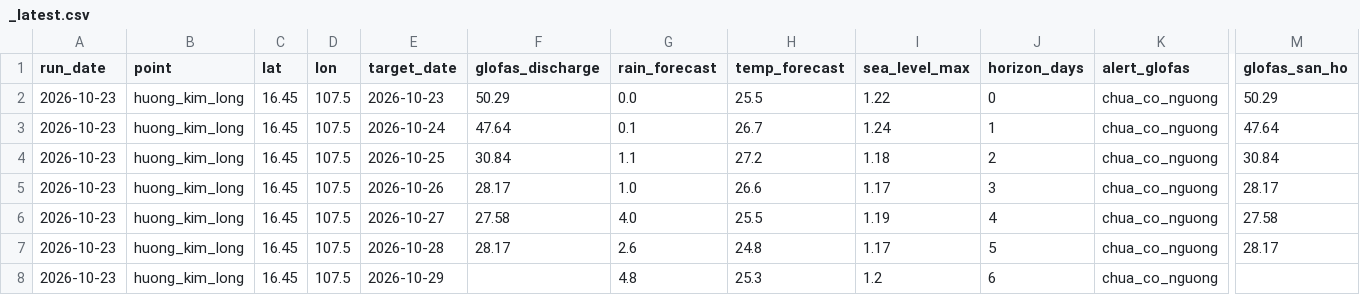
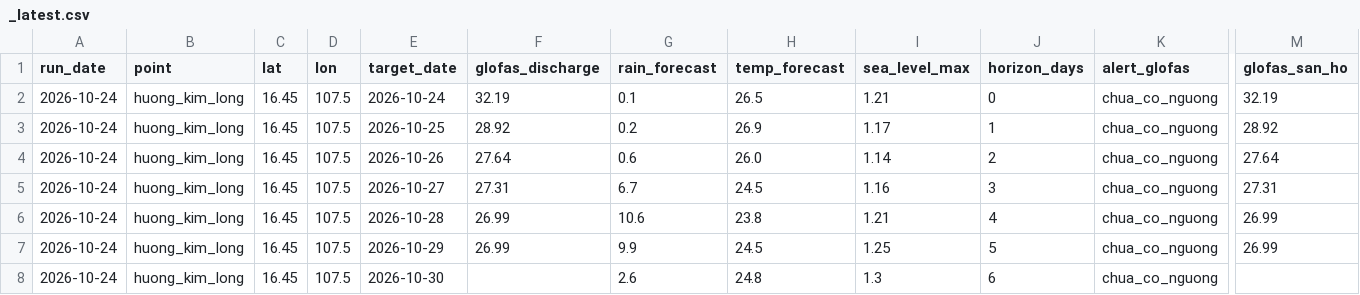
Before and after one commit to GiapDN-13/DSP391m-flood-forecast, a CSV file: reports/forecast_log/_latest.csv, drawn as a sheet; only a part is shown, gaps mark what is left out; removed rows and columns are numbered as before the commit, all else as after; rows hold the shown columns only; the diff names each change by its address in the sheet, - before the commit and + after, or states it on an @@ line.

```diff
--- a/reports/forecast_log/_latest.csv
+++ b/reports/forecast_log/_latest.csv
-row 2: 2026-10-23 | huong_kim_long | 16.45 | 107.5 | 2026-10-23 | 50.29 | 0.0 | 25.5 | 1.22 | 0 | chua_co_nguong | 50.29
-A2 (run_date): 2026-10-23
+A2 (run_date): 2026-10-24
-F2 (glofas_discharge): 47.64
+F2 (glofas_discharge): 32.19
-H2 (temp_forecast): 26.7
+H2 (temp_forecast): 26.5
-I2 (sea_level_max): 1.24
+I2 (sea_level_max): 1.21
-J2 (horizon_days): 1
+J2 (horizon_days): 0
-M2 (glofas_san_ho): 47.64
+M2 (glofas_san_ho): 32.19
+row 3: 2026-10-24 | huong_kim_long | 16.45 | 107.5 | 2026-10-25 | 28.92 | 0.2 | 26.9 | 1.17 | 1 | chua_co_nguong | 28.92
-A4:A8 (run_date): 2026-10-23
+A4:A8 (run_date): 2026-10-24
-E4 (target_date): 2026-10-25
+E4 (target_date): 2026-10-26
-F4 (glofas_discharge): 30.84
+F4 (glofas_discharge): 27.64
-G4 (rain_forecast): 1.1
+G4 (rain_forecast): 0.6
-H4 (temp_forecast): 27.2
+H4 (temp_forecast): 26.0
-I4 (sea_level_max): 1.18
+I4 (sea_level_max): 1.14
-M4 (glofas_san_ho): 30.84
+M4 (glofas_san_ho): 27.64
-E5 (target_date): 2026-10-26
+E5 (target_date): 2026-10-27
-F5 (glofas_discharge): 28.17
+F5 (glofas_discharge): 27.31
-G5 (rain_forecast): 1.0
+G5 (rain_forecast): 6.7
-H5 (temp_forecast): 26.6
+H5 (temp_forecast): 24.5
-I5 (sea_level_max): 1.17
+I5 (sea_level_max): 1.16
-M5 (glofas_san_ho): 28.17
+M5 (glofas_san_ho): 27.31
-E6 (target_date): 2026-10-27
+E6 (target_date): 2026-10-28
-F6 (glofas_discharge): 27.58
+F6 (glofas_discharge): 26.99
-G6 (rain_forecast): 4.0
+G6 (rain_forecast): 10.6
-H6 (temp_forecast): 25.5
+H6 (temp_forecast): 23.8
-I6 (sea_level_max): 1.19
+I6 (sea_level_max): 1.21
-M6 (glofas_san_ho): 27.58
+M6 (glofas_san_ho): 26.99
-E7 (target_date): 2026-10-28
+E7 (target_date): 2026-10-29
-F7 (glofas_discharge): 28.17
+F7 (glofas_discharge): 26.99
-G7 (rain_forecast): 2.6
+G7 (rain_forecast): 9.9
-H7 (temp_forecast): 24.8
+H7 (temp_forecast): 24.5
-I7 (sea_level_max): 1.17
+I7 (sea_level_max): 1.25
-M7 (glofas_san_ho): 28.17
+M7 (glofas_san_ho): 26.99
-E8 (target_date): 2026-10-29
+E8 (target_date): 2026-10-30
-G8 (rain_forecast): 4.8
+G8 (rain_forecast): 2.6
-H8 (temp_forecast): 25.3
+H8 (temp_forecast): 24.8
-I8 (sea_level_max): 1.2
+I8 (sea_level_max): 1.3
```
Also changed, not shown: 1 other file.
